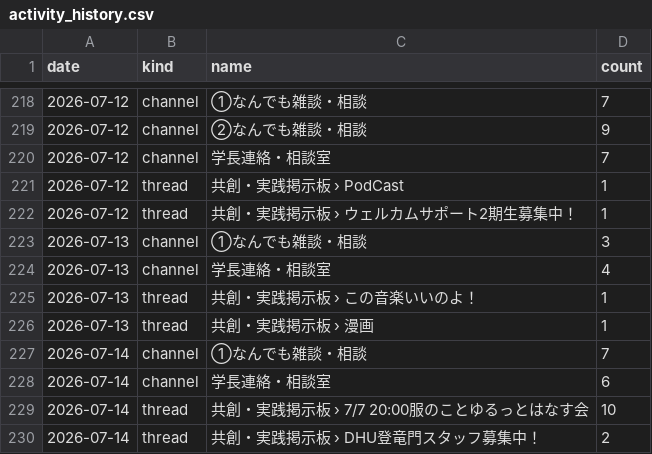
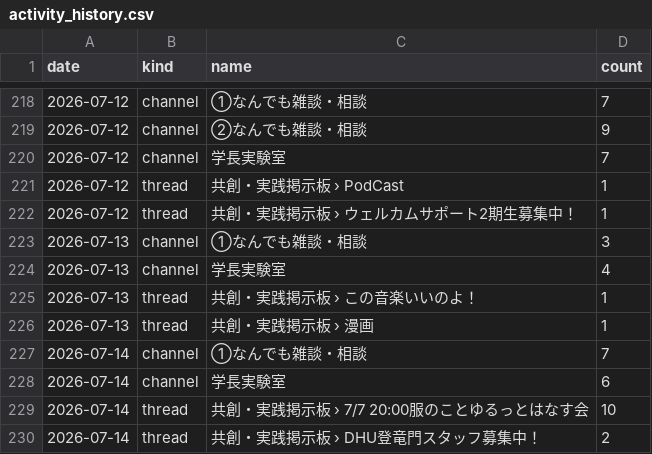
Before and after one commit to uni-scope/DHW, a CSV file: activity_history.csv, drawn as a sheet; only a part is shown, gaps mark what is left out; the diff covers the shown part only.

```diff
--- a/activity_history.csv
+++ b/activity_history.csv
@@ -219,3 +219,3 @@ date,kind,name,count
 2026-07-12,channel,②なんでも雑談・相談,9
-2026-07-12,channel,学長連絡・相談室,7
+2026-07-12,channel,学長実験室,7
 2026-07-12,thread,共創・実践掲示板 › PodCast,1
@@ -223,3 +223,3 @@ date,kind,name,count
 2026-07-13,channel,①なんでも雑談・相談,3
-2026-07-13,channel,学長連絡・相談室,4
+2026-07-13,channel,学長実験室,4
 2026-07-13,thread,共創・実践掲示板 › この音楽いいのよ！,1
@@ -227,3 +227,3 @@ date,kind,name,count
 2026-07-14,channel,①なんでも雑談・相談,7
-2026-07-14,channel,学長連絡・相談室,6
+2026-07-14,channel,学長実験室,6
 2026-07-14,thread,共創・実践掲示板 › 7/7 20:00服のことゆるっとはなす会,10
```
Also changed, not shown: 15 added rows, 1 removed row and 3 edited cells elsewhere in this file, metrics_history.csv, 4 other files.
